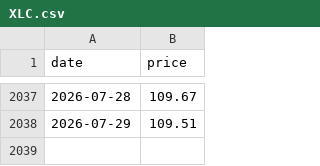
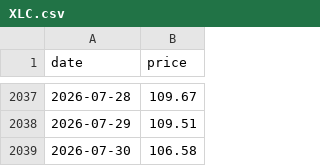
Before and after one commit to kittycapital/sector-chart, a CSV file: data/history/XLC.csv, drawn as a sheet; only a part is shown, gaps mark what is left out.

```diff
--- a/data/history/XLC.csv
+++ b/data/history/XLC.csv
@@ -2038 +2038,2 @@ date,price
 2026-07-29,109.51
+2026-07-30,106.58
```
Also changed, not shown: data/history/SPY.csv, data/history/XLI.csv, 12 other files.
